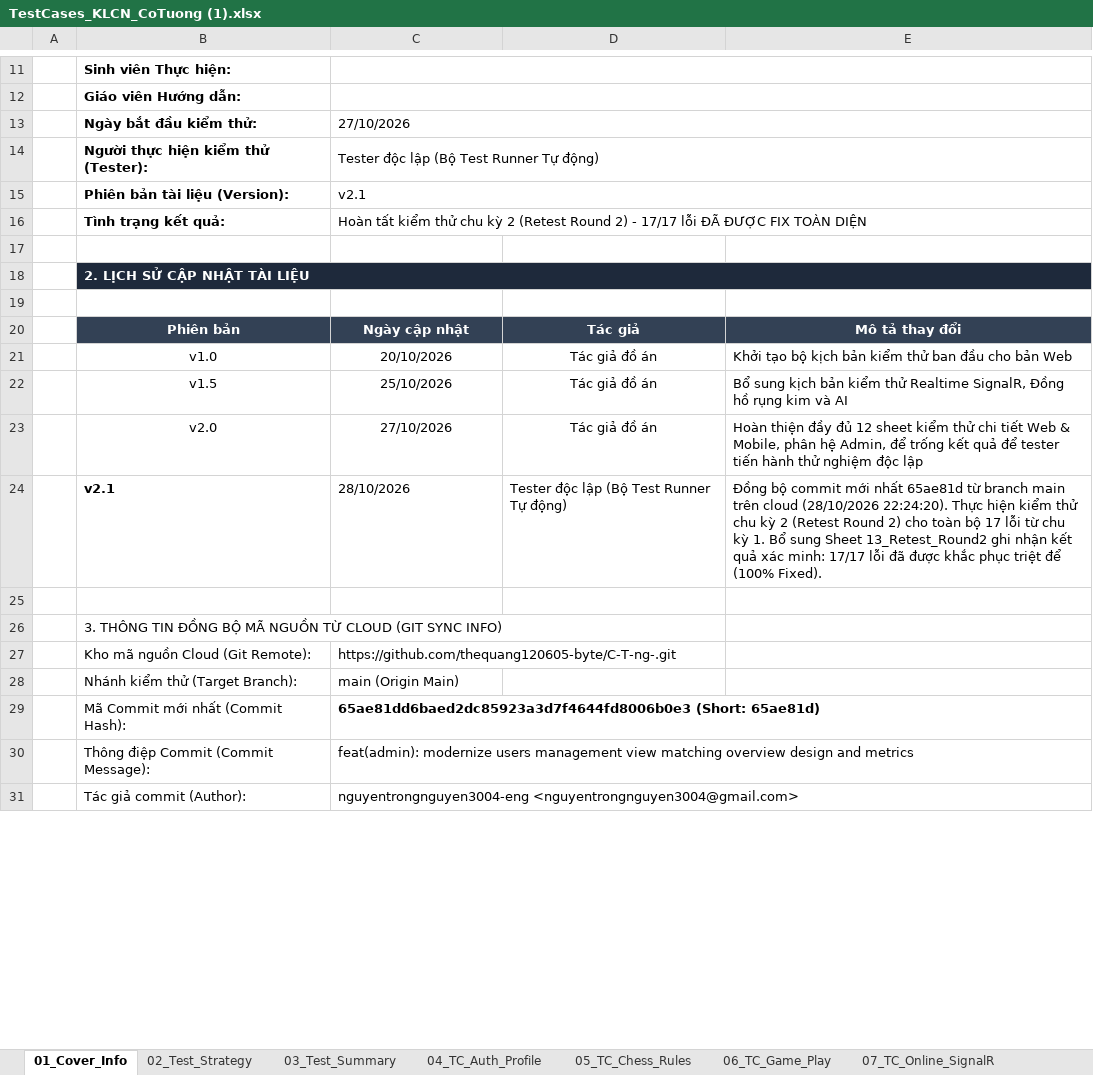
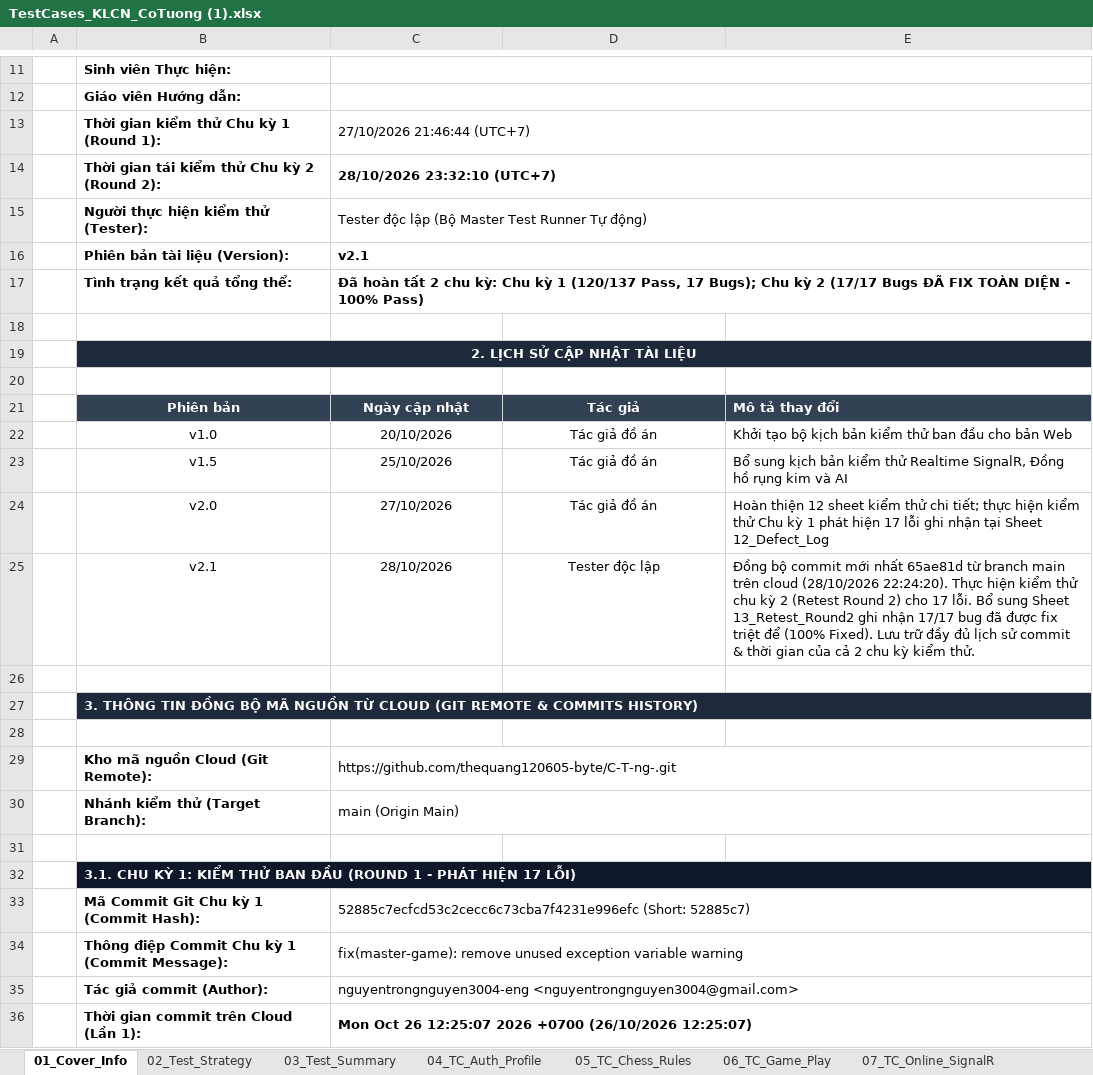
Before and after one commit to thequang120605-byte/C-T-ng-, an Excel workbook: Testing/TestCases_KLCN_CoTuong (1).xlsx, sheet 01_Cover_Info, drawn as a sheet; only a part is shown, gaps mark what is left out; values as stored, in another font and other column widths than the file's, no borders; removed rows and columns are numbered as before the commit, all else as after; the diff covers the shown part only; the diff names each change by its address in the sheet, - before the commit and + after, or states it on an @@ line.

Commit message:
docs(excel): preserve both Round 1 and Round 2 commit times, sync metadata, and comparison details in Cover Info

```diff
--- a/Testing/TestCases_KLCN_CoTuong (1).xlsx (sheet 01_Cover_Info)
+++ b/Testing/TestCases_KLCN_CoTuong (1).xlsx (sheet 01_Cover_Info)
-row 13:  | Ngày bắt đầu kiểm thử: | 27/10/2026
+row 13:  | Thời gian kiểm thử Chu kỳ 1 (Round 1): | 27/10/2026 21:46:44 (UTC+7)
+row 14:  | Thời gian tái kiểm thử Chu kỳ 2 (Round 2): | 28/10/2026 23:32:10 (UTC+7)
-C15: Tester độc lập (Bộ Test Runner Tự động)
+C15: Tester độc lập (Bộ Master Test Runner Tự động)
-C16 bold: off
+C16 bold: on
-row 16:  | Tình trạng kết quả: | Hoàn tất kiểm thử chu kỳ 2 (Retest Round 2) - 17/17 lỗi ĐÃ ĐƯỢC FIX TOÀN DIỆN
+row 17:  | Tình trạng kết quả tổng thể: | Đã hoàn tất 2 chu kỳ: Chu kỳ 1 (120/137 Pass, 17 Bugs); Chu kỳ 2 (17/17 Bugs ĐÃ FIX TOÀN DIỆN - 100% Pass)
-B19 alignment: left
+B19 alignment: center
-C19:E19 fill: none
+C19:E19 fill: #1E293B
-E21 alignment: center
+E21 alignment: left
-E24: Hoàn thiện đầy đủ 12 sheet kiểm thử chi tiết Web & Mobile, phân hệ Admin, để trống kết quả để tester tiến hành thử nghiệm độc lập
+E24: Hoàn thiện 12 sheet kiểm thử chi tiết; thực hiện kiểm thử Chu kỳ 1 phát hiện 17 lỗi ghi nhận tại Sheet 12_Defect_Log
-B25:D25 alignment: left
+B25:D25 alignment: center
-B25 bold: on
+B25 bold: off
-D25: Tester độc lập (Bộ Test Runner Tự động)
+D25: Tester độc lập
-E25: …2) cho toàn bộ 17 lỗi từ chu kỳ 1. Bổ sung Sheet 13_Retest_Round2 ghi nhận kết quả xác minh: 17/17 lỗi đã được khắc phục triệt để (100% Fixed).
+E25: …2) cho 17 lỗi. Bổ sung Sheet 13_Retest_Round2 ghi nhận 17/17 bug đã được fix triệt để (100% Fixed). Lưu trữ đầy đủ lịch sử commit & thời gian của cả 2 chu kỳ kiểm thử.
-B27: …CLOUD (GIT SYNC INFO)
+B27: …CLOUD (GIT REMOTE & COMMITS HISTORY)
-B27 bold: off
+B27 bold: on
-B27:E27 fill: none
+B27:E27 fill: #1E293B
-B27 text colour: black
+B27 text colour: #FFFFFF
+B27:E27 merged
+row 28: (empty)
-B29:B30 bold: off
+B29:B30 bold: on
+C29:E29 merged
+C30:E30 merged
-row 31:  | Mã Commit mới nhất (Commit Hash): | 65ae81dd6baed2dc85923a3d7f4644fd8006b0e3 (Short: 65ae81d)
+row 31: (empty)
-row 30:  | Thông điệp Commit (Commit Message): | feat(admin): modernize users management view matching overview design and metrics
+row 32:  | 3.1. CHU KỲ 1: KIỂM THỬ BAN ĐẦU (ROUND 1 - PHÁT HIỆN 17 LỖI)
+row 33:  | Mã Commit Git Chu kỳ 1 (Commit Hash): | 52885c7ecfcd53c2cecc6c73cba7f4231e996efc (Short: 52885c7)
+row 34:  | Thông điệp Commit Chu kỳ 1 (Commit Message): | fix(master-game): remove unused exception variable warning
-B35 bold: off
+B35 bold: on
+C35:E35 merged
+row 36:  | Thời gian commit trên Cloud (Lần 1): | Mon Oct 26 12:25:07 2026 +0700 (26/10/2026 12:25:07)
```
Also changed, not shown: 11 added rows, 1 removed row, 3 edited cells, cell formats and merged cells elsewhere in this sheet, sheet 13_Retest_Round2, sheet 03_Test_Summary.
